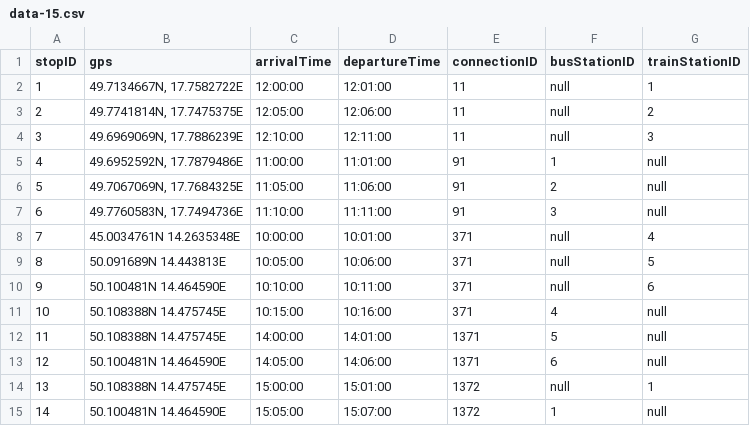
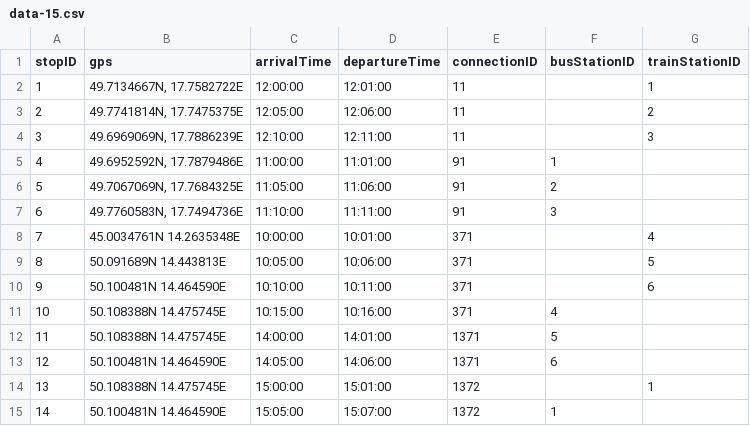
Before and after one commit to zhukovdm/T1G4, a CSV file: 4/csv/data-15.csv, drawn as a sheet.

Commit message:
table refactoring

```diff
--- a/4/csv/data-15.csv
+++ b/4/csv/data-15.csv
@@ -1,15 +1,15 @@
 stopID,gps,arrivalTime,departureTime,connectionID,busStationID,trainStationID
-1,"49.7134667N, 17.7582722E",12:00:00,12:01:00,11,null,1
-2,"49.7741814N, 17.7475375E",12:05:00,12:06:00,11,null,2
-3,"49.6969069N, 17.7886239E",12:10:00,12:11:00,11,null,3
-4,"49.6952592N, 17.7879486E",11:00:00,11:01:00,91,1,null
-5,"49.7067069N, 17.7684325E",11:05:00,11:06:00,91,2,null
-6,"49.7760583N, 17.7494736E",11:10:00,11:11:00,91,3,null
-7,45.0034761N 14.2635348E,10:00:00,10:01:00,371,null,4
-8,50.091689N 14.443813E,10:05:00,10:06:00,371,null,5
-9,50.100481N 14.464590E,10:10:00,10:11:00,371,null,6
-10,50.108388N 14.475745E,10:15:00,10:16:00,371,4,null
-11,50.108388N 14.475745E,14:00:00,14:01:00,1371,5,null
-12,50.100481N 14.464590E,14:05:00,14:06:00,1371,6,null
-13,50.108388N 14.475745E,15:00:00,15:01:00,1372,null,1
-14,50.100481N 14.464590E,15:05:00,15:07:00,1372,1,null
+1,"49.7134667N, 17.7582722E",12:00:00,12:01:00,11,,1
+2,"49.7741814N, 17.7475375E",12:05:00,12:06:00,11,,2
+3,"49.6969069N, 17.7886239E",12:10:00,12:11:00,11,,3
+4,"49.6952592N, 17.7879486E",11:00:00,11:01:00,91,1,
+5,"49.7067069N, 17.7684325E",11:05:00,11:06:00,91,2,
+6,"49.7760583N, 17.7494736E",11:10:00,11:11:00,91,3,
+7,45.0034761N 14.2635348E,10:00:00,10:01:00,371,,4
+8,50.091689N 14.443813E,10:05:00,10:06:00,371,,5
+9,50.100481N 14.464590E,10:10:00,10:11:00,371,,6
+10,50.108388N 14.475745E,10:15:00,10:16:00,371,4,
+11,50.108388N 14.475745E,14:00:00,14:01:00,1371,5,
+12,50.100481N 14.464590E,14:05:00,14:06:00,1371,6,
+13,50.108388N 14.475745E,15:00:00,15:01:00,1372,,1
+14,50.100481N 14.464590E,15:05:00,15:07:00,1372,1,
```
Also changed, not shown: 4/csv/data-12.csv, 1 other file.
